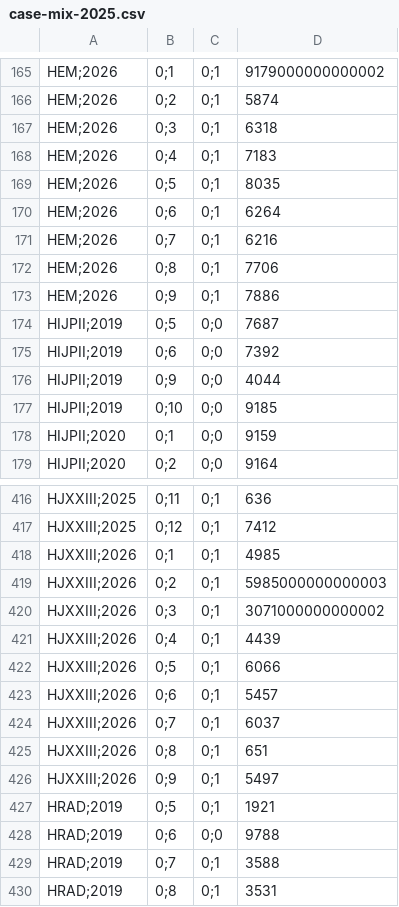
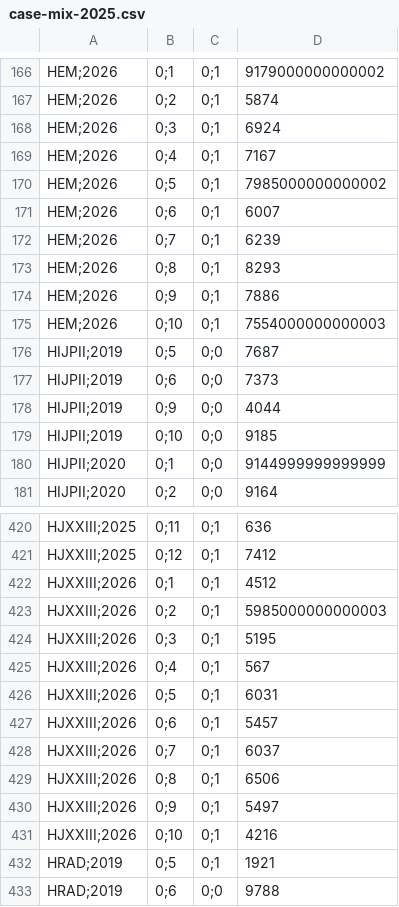
Before and after one commit to transparencia-mg/fhemig_case-mix, a CSV file: dataset/data/case-mix-2025.csv, drawn as a sheet; only a part is shown, gaps mark what is left out; the shorter side is filled out with more unchanged rows; the diff covers the shown part only.

```diff
--- a/dataset/data/case-mix-2025.csv
+++ b/dataset/data/case-mix-2025.csv
@@ -166,14 +167,15 @@ HEM;2026,0;1,0;1,9179000000000002
 HEM;2026,0;2,0;1,5874
-HEM;2026,0;3,0;1,6318
-HEM;2026,0;4,0;1,7183
-HEM;2026,0;5,0;1,8035
-HEM;2026,0;6,0;1,6264
-HEM;2026,0;7,0;1,6216
-HEM;2026,0;8,0;1,7706
+HEM;2026,0;3,0;1,6924
+HEM;2026,0;4,0;1,7167
+HEM;2026,0;5,0;1,7985000000000002
+HEM;2026,0;6,0;1,6007
+HEM;2026,0;7,0;1,6239
+HEM;2026,0;8,0;1,8293
 HEM;2026,0;9,0;1,7886
+HEM;2026,0;10,0;1,7554000000000003
 HIJPII;2019,0;5,0;0,7687
-HIJPII;2019,0;6,0;0,7392
+HIJPII;2019,0;6,0;0,7373
 HIJPII;2019,0;9,0;0,4044
 HIJPII;2019,0;10,0;0,9185
-HIJPII;2020,0;1,0;0,9159
+HIJPII;2020,0;1,0;0,9144999999999999
 HIJPII;2020,0;2,0;0,9164
@@ -417,11 +421,12 @@ HJXXIII;2025,0;11,0;1,636
 HJXXIII;2025,0;12,0;1,7412
-HJXXIII;2026,0;1,0;1,4985
+HJXXIII;2026,0;1,0;1,4512
 HJXXIII;2026,0;2,0;1,5985000000000003
-HJXXIII;2026,0;3,0;1,3071000000000002
-HJXXIII;2026,0;4,0;1,4439
-HJXXIII;2026,0;5,0;1,6066
+HJXXIII;2026,0;3,0;1,5195
+HJXXIII;2026,0;4,0;1,567
+HJXXIII;2026,0;5,0;1,6031
 HJXXIII;2026,0;6,0;1,5457
 HJXXIII;2026,0;7,0;1,6037
-HJXXIII;2026,0;8,0;1,651
+HJXXIII;2026,0;8,0;1,6506
 HJXXIII;2026,0;9,0;1,5497
+HJXXIII;2026,0;10,0;1,4216
 HRAD;2019,0;5,0;1,1921
```
Also changed, not shown: 7 added rows and 64 edited cells elsewhere in this file.
